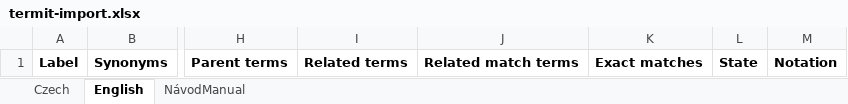
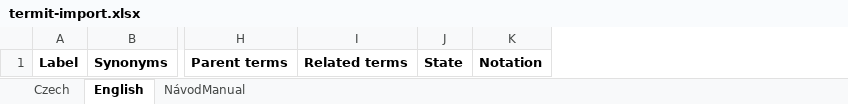
Before and after one commit to kbss-cvut/termit, an Excel workbook: src/main/resources/template/termit-import.xlsx, sheet English, drawn as a sheet; only a part is shown, gaps mark what is left out; values as stored, in another font and other column widths than the file's, no borders; the diff names each change by its address in the sheet, - before the commit and + after, or states it on an @@ line.

```diff
--- a/src/main/resources/template/termit-import.xlsx (sheet English)
+++ b/src/main/resources/template/termit-import.xlsx (sheet English)
-column J, row 1: Related match terms
-column K, row 1: Exact matches
```
Also changed, not shown: sheet Czech, 6 other files.
